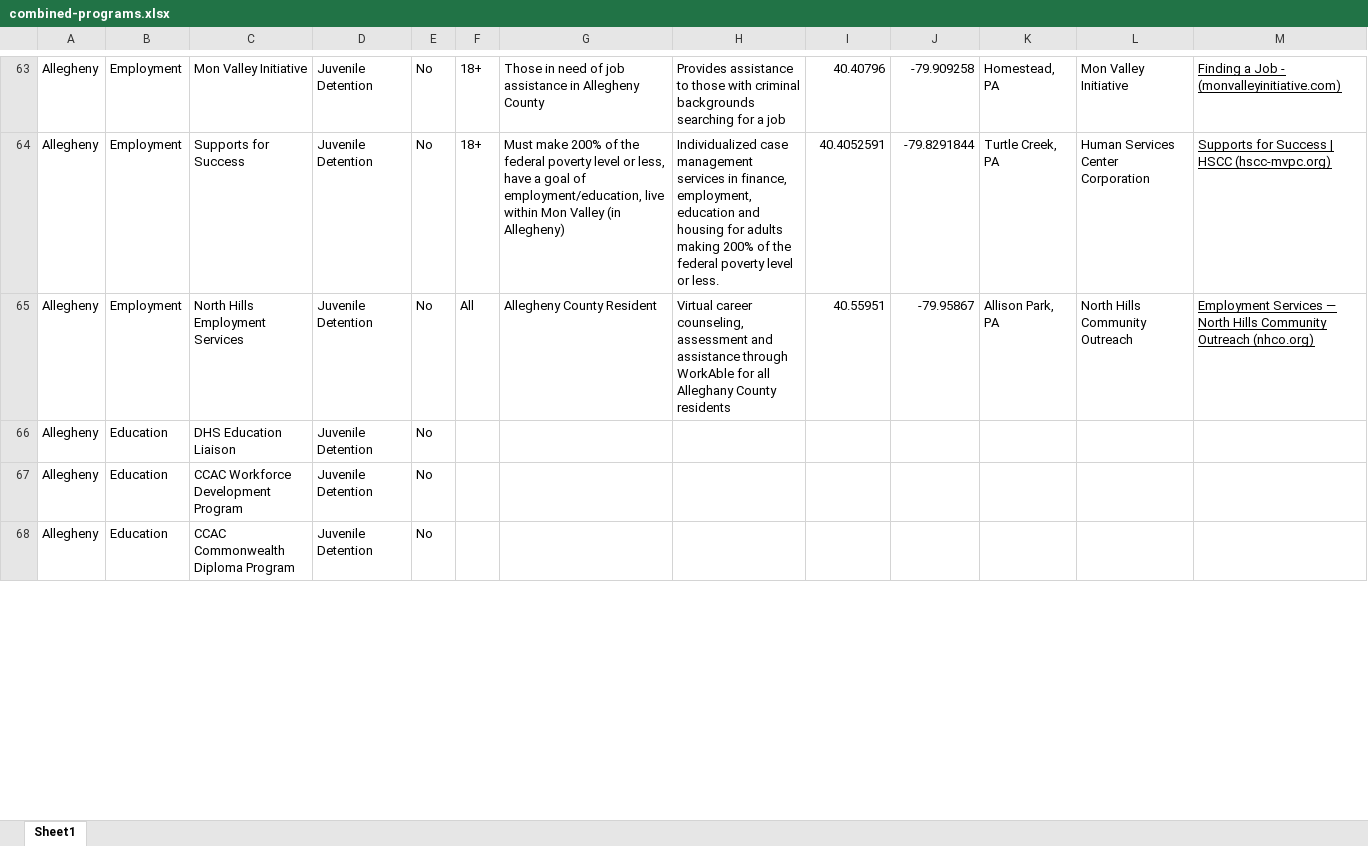
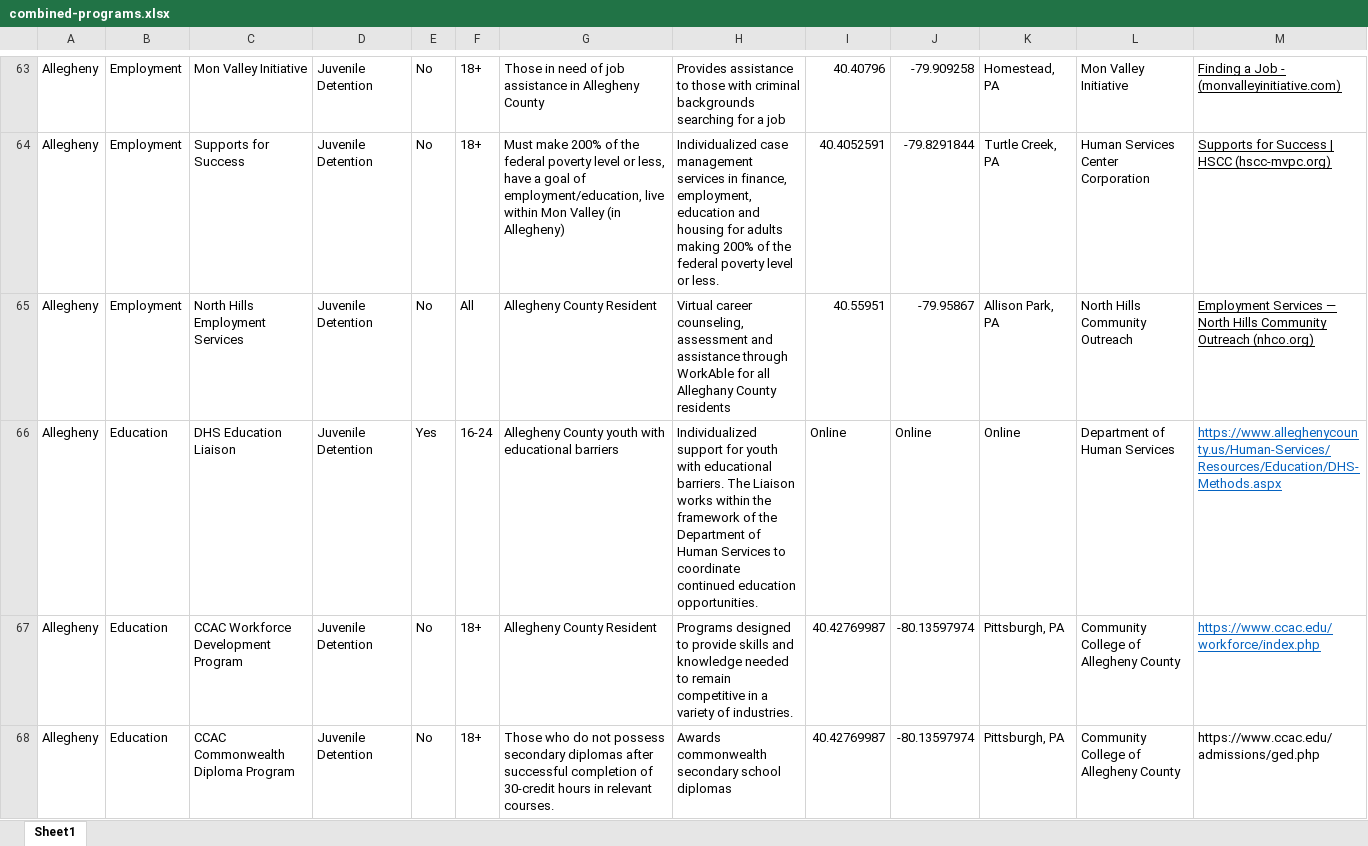
Before and after one commit to yangcheng258/2021_DSPG_Loudoun, an Excel workbook: ShinyApp/data/combined-programs.xlsx, sheet Sheet1, drawn as a sheet; only a part is shown, gaps mark what is left out; values as stored, in another font and other column widths than the file's, no borders; the diff covers the shown part only; the diff names each change by its address in the sheet, - before the commit and + after, or states it on an @@ line.

Commit message:
Added missing info and homeless shelter centers on combined-programs list

```diff
--- a/ShinyApp/data/combined-programs.xlsx (sheet Sheet1)
+++ b/ShinyApp/data/combined-programs.xlsx (sheet Sheet1)
-E66: No
+E66: Yes
-F66: (empty)
+F66: 16-24
-G66: (empty)
+G66: Allegheny County youth with educational barriers
-H66: (empty)
+H66: Individualized support for youth with educational barriers. The Liaison works within the framework of the Department of Human Services to coordinate continued education opportunities.
-I66: (empty)
+I66: Online
-J66: (empty)
+J66: Online
-K66: (empty)
+K66: Online
-L66: (empty)
+L66: Department of Human Services
-M66: (empty)
+M66: https://www.alleghenycounty.us/Human-Services/Resources/Education/DHS-Methods.aspx
-F67:F68: (empty)
+F67:F68: 18+
-G67: (empty)
+G67: Allegheny County Resident
-H67: (empty)
+H67: Programs designed to provide skills and knowledge needed to remain competitive in a variety of industries.
-I67:I68: (empty)
+I67:I68: 40.42769987
-J67:J68: (empty)
+J67:J68: -80.13597974
-K67:K68: (empty)
+K67:K68: Pittsburgh, PA
-L67:L68: (empty)
+L67:L68: Community College of Allegheny County
-M67: (empty)
+M67: https://www.ccac.edu/workforce/index.php
-G68: (empty)
+G68: Those who do not possess secondary diplomas after successful completion of 30-credit hours in relevant courses.
-H68: (empty)
+H68: Awards commonwealth secondary school diplomas
-M68: (empty)
+M68: https://www.ccac.edu/admissions/ged.php
```
Also changed, not shown: 2 added rows and 44 edited cells elsewhere in this sheet.
